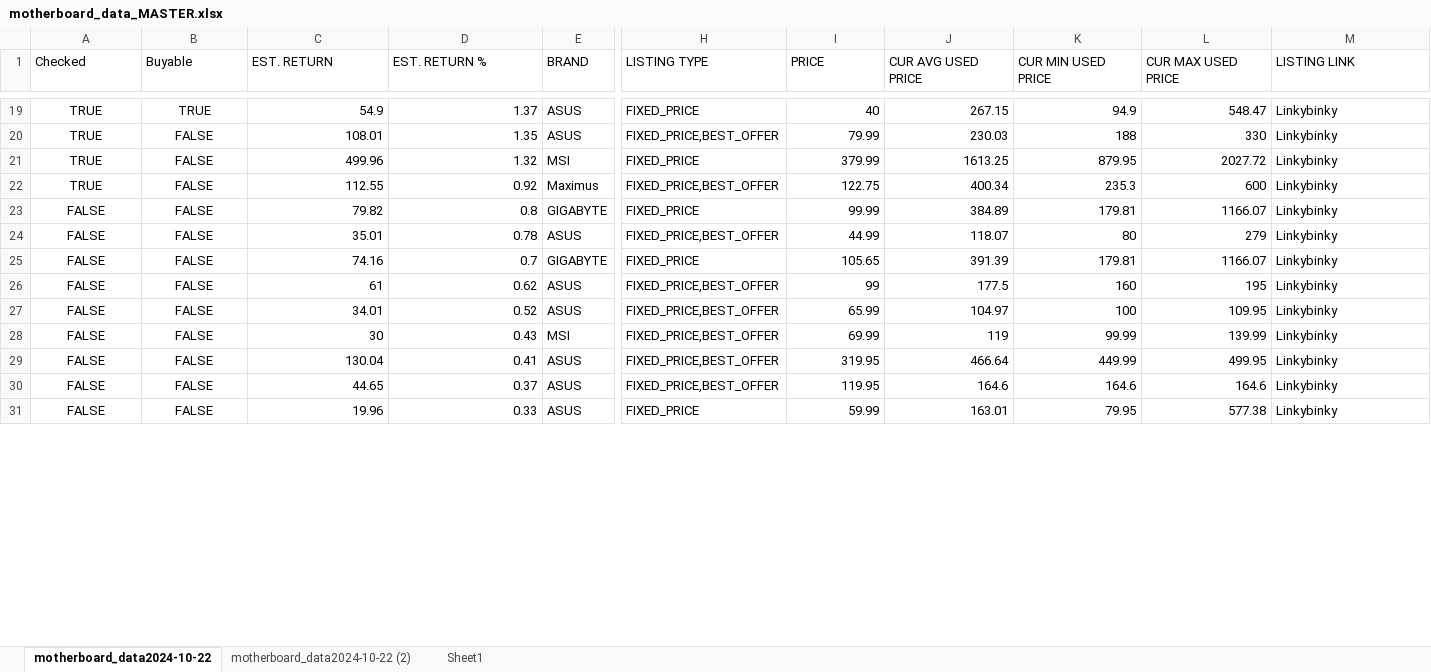
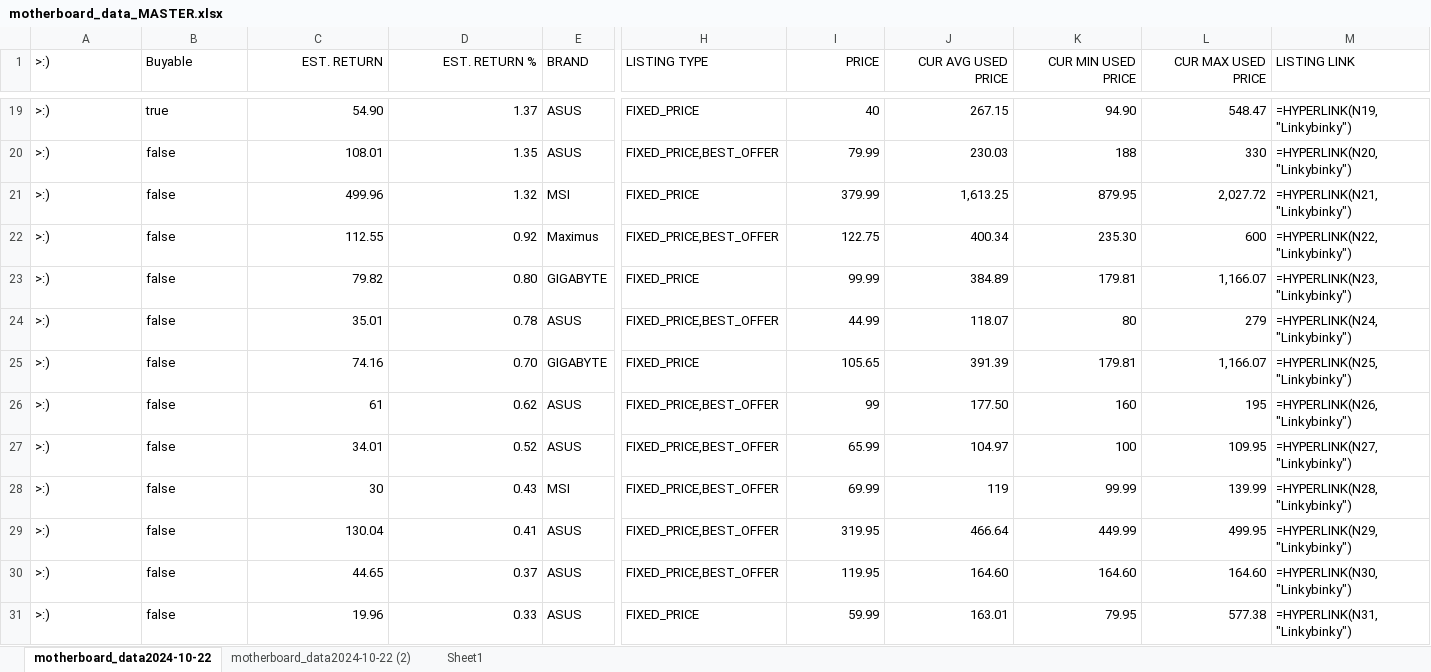
Before and after one commit to C43d34/EbayAPIScraperResearch, an Excel workbook: motherboard_data_MASTER.xlsx, sheet motherboard_data2024-10-22, drawn as a sheet; only a part is shown, gaps mark what is left out; values as stored, in another font and other column widths than the file's, no borders; formulas without a stored value are shown as written; table styles not drawn; the diff covers the shown part only; the diff names each change by its address in the sheet, - before the commit and + after, or states it on an @@ line.

```diff
--- a/motherboard_data_MASTER.xlsx (sheet motherboard_data2024-10-22)
+++ b/motherboard_data_MASTER.xlsx (sheet motherboard_data2024-10-22)
-A1: Checked
+A1: >:)
-C1:D1 alignment: left
+C1:D1 alignment: right
-I1:L1 alignment: left
+I1:L1 alignment: right
-A19:B31 alignment: center
+A19:B31 alignment: left
-A19:A22 (>:)): TRUE
+A19:A22 (>:)): >:)
-B19 (Buyable): TRUE
+B19 (Buyable): true
-C19 (EST. RETURN): 54.9
+C19 (EST. RETURN): 54.90
-K19 (CUR MIN USED PRICE): 94.9
+K19 (CUR MIN USED PRICE): 94.90
-M19 (LISTING LINK): Linkybinky
+M19 (LISTING LINK): =HYPERLINK(N19,"Linkybinky")
-B20:B31 (Buyable): FALSE
+B20:B31 (Buyable): false
-M20 (LISTING LINK): Linkybinky
+M20 (LISTING LINK): =HYPERLINK(N20,"Linkybinky")
-J21 (CUR AVG USED PRICE): 1613.25
+J21 (CUR AVG USED PRICE): 1,613.25
-L21 (CUR MAX USED PRICE): 2027.72
+L21 (CUR MAX USED PRICE): 2,027.72
-M21 (LISTING LINK): Linkybinky
+M21 (LISTING LINK): =HYPERLINK(N21,"Linkybinky")
-K22 (CUR MIN USED PRICE): 235.3
+K22 (CUR MIN USED PRICE): 235.30
-M22 (LISTING LINK): Linkybinky
+M22 (LISTING LINK): =HYPERLINK(N22,"Linkybinky")
-A23:A31 (>:)): FALSE
+A23:A31 (>:)): >:)
-D23 (EST. RETURN %): 0.8
+D23 (EST. RETURN %): 0.80
-L23 (CUR MAX USED PRICE): 1166.07
+L23 (CUR MAX USED PRICE): 1,166.07
-M23 (LISTING LINK): Linkybinky
+M23 (LISTING LINK): =HYPERLINK(N23,"Linkybinky")
-M24 (LISTING LINK): Linkybinky
+M24 (LISTING LINK): =HYPERLINK(N24,"Linkybinky")
-D25 (EST. RETURN %): 0.7
+D25 (EST. RETURN %): 0.70
-L25 (CUR MAX USED PRICE): 1166.07
+L25 (CUR MAX USED PRICE): 1,166.07
-M25 (LISTING LINK): Linkybinky
+M25 (LISTING LINK): =HYPERLINK(N25,"Linkybinky")
-J26 (CUR AVG USED PRICE): 177.5
+J26 (CUR AVG USED PRICE): 177.50
-M26 (LISTING LINK): Linkybinky
+M26 (LISTING LINK): =HYPERLINK(N26,"Linkybinky")
-M27 (LISTING LINK): Linkybinky
+M27 (LISTING LINK): =HYPERLINK(N27,"Linkybinky")
-M28 (LISTING LINK): Linkybinky
+M28 (LISTING LINK): =HYPERLINK(N28,"Linkybinky")
-M29 (LISTING LINK): Linkybinky
+M29 (LISTING LINK): =HYPERLINK(N29,"Linkybinky")
-J30 (CUR AVG USED PRICE): 164.6
+J30 (CUR AVG USED PRICE): 164.60
-K30 (CUR MIN USED PRICE): 164.6
+K30 (CUR MIN USED PRICE): 164.60
-L30 (CUR MAX USED PRICE): 164.6
+L30 (CUR MAX USED PRICE): 164.60
-M30 (LISTING LINK): Linkybinky
+M30 (LISTING LINK): =HYPERLINK(N30,"Linkybinky")
-M31 (LISTING LINK): Linkybinky
+M31 (LISTING LINK): =HYPERLINK(N31,"Linkybinky")
```
Also changed, not shown: 135 edited cells and cell formats elsewhere in this sheet, sheet motherboard_data2024-10-22 (2), 7 other files.
